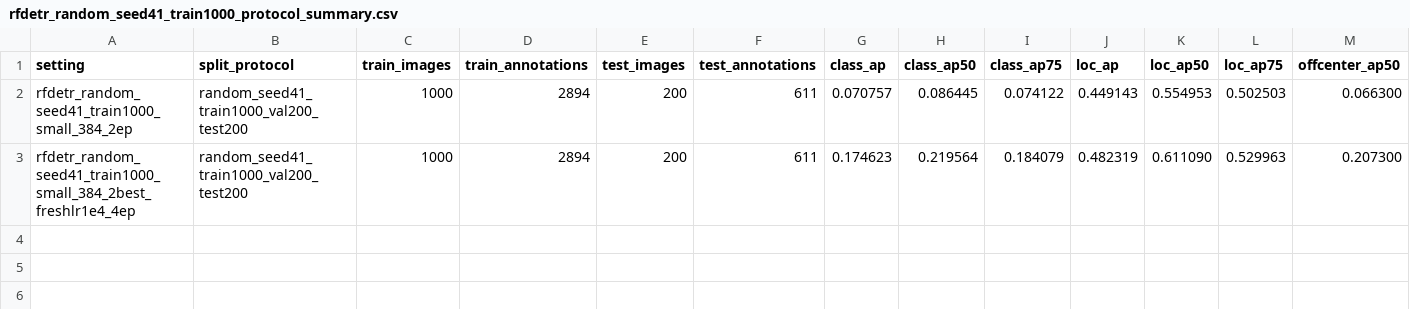
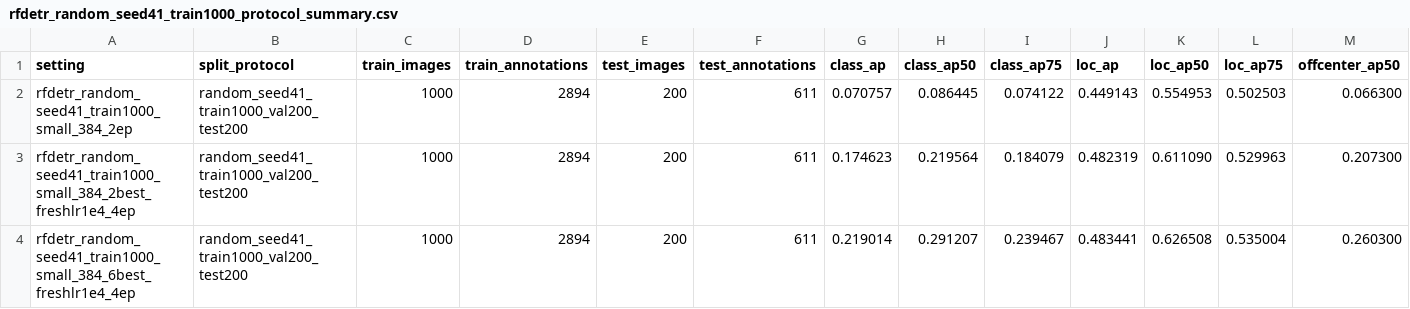
Before and after one commit to HUSRCF/2Dattention, a CSV file: results/rfdetr_random_seed41_train1000_protocol_summary.csv, drawn as a sheet; only a part is shown; rows hold the shown columns only; the diff names each change by its address in the sheet, - before the commit and + after, or states it on an @@ line.

Commit message:
Add train1000 RF-DETR attention diagnostics

```diff
--- a/results/rfdetr_random_seed41_train1000_protocol_summary.csv
+++ b/results/rfdetr_random_seed41_train1000_protocol_summary.csv
+row 4: rfdetr_random_seed41_train1000_small_384_6best_freshlr1e4_4ep | random_seed41_train1000_val200_test200 | 1000 | 2894 | 200 | 611 | 0.219014 | 0.291207 | 0.239467 | 0.483441 | 0.626508 | 0.535004 | 0.260300
```
Also changed, not shown: 8 other files.
